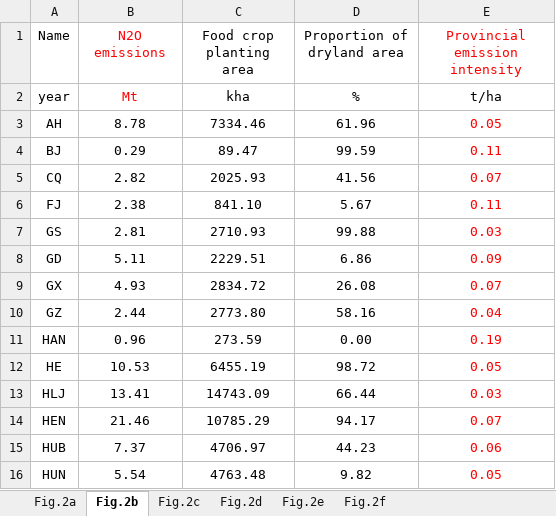
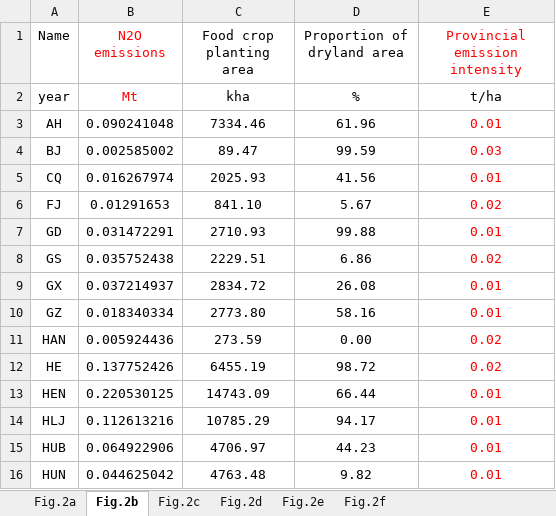
Before and after one commit to youluncheng/phd_jjd_paper1_ghg, an Excel workbook: data/FIG3.xlsx, sheet Fig.2b, drawn as a sheet; only a part is shown; values as stored, in another font and other column widths than the file's, no borders; removed rows and columns are numbered as before the commit, all else as after; the diff covers the shown part only; the diff names each change by its address in the sheet, - before the commit and + after, or states it on an @@ line.

```diff
--- a/data/FIG3.xlsx (sheet Fig.2b)
+++ b/data/FIG3.xlsx (sheet Fig.2b)
-B3 (N2O emissions): 8.78
+B3 (N2O emissions): 0.090241048
-E3 (Provincial emission intensity): 0.05
+E3 (Provincial emission intensity): 0.01
-B4 (N2O emissions): 0.29
+B4 (N2O emissions): 0.002585002
-E4 (Provincial emission intensity): 0.11
+E4 (Provincial emission intensity): 0.03
-B5 (N2O emissions): 2.82
+B5 (N2O emissions): 0.016267974
-E5 (Provincial emission intensity): 0.07
+E5 (Provincial emission intensity): 0.01
-B6 (N2O emissions): 2.38
+B6 (N2O emissions): 0.01291653
-E6 (Provincial emission intensity): 0.11
+E6 (Provincial emission intensity): 0.02
-row 7: GS | 2.81 | 2710.93 | 99.88 | 0.03
-B7 (N2O emissions): 5.11
+B7 (N2O emissions): 0.031472291
-C7 (Food crop planting area): 2229.51
+C7 (Food crop planting area): 2710.93
-D7 (Proportion of dryland area): 6.86
+D7 (Proportion of dryland area): 99.88
-E7 (Provincial emission intensity): 0.09
+E7 (Provincial emission intensity): 0.01
+row 8: GS | 0.035752438 | 2229.51 | 6.86 | 0.02
-B9 (N2O emissions): 4.93
+B9 (N2O emissions): 0.037214937
-E9 (Provincial emission intensity): 0.07
+E9 (Provincial emission intensity): 0.01
-B10 (N2O emissions): 2.44
+B10 (N2O emissions): 0.018340334
-E10 (Provincial emission intensity): 0.04
+E10 (Provincial emission intensity): 0.01
-B11 (N2O emissions): 0.96
+B11 (N2O emissions): 0.005924436
-E11 (Provincial emission intensity): 0.19
+E11 (Provincial emission intensity): 0.02
-B12 (N2O emissions): 10.53
+B12 (N2O emissions): 0.137752426
-E12 (Provincial emission intensity): 0.05
+E12 (Provincial emission intensity): 0.02
-row 13: HLJ | 13.41 | 14743.09 | 66.44 | 0.03
-B13 (N2O emissions): 21.46
+B13 (N2O emissions): 0.220530125
-C13 (Food crop planting area): 10785.29
+C13 (Food crop planting area): 14743.09
-D13 (Proportion of dryland area): 94.17
+D13 (Proportion of dryland area): 66.44
-E13 (Provincial emission intensity): 0.07
+E13 (Provincial emission intensity): 0.01
+row 14: HLJ | 0.112613216 | 10785.29 | 94.17 | 0.01
-B15 (N2O emissions): 7.37
+B15 (N2O emissions): 0.064922906
-E15 (Provincial emission intensity): 0.06
+E15 (Provincial emission intensity): 0.01
-B16 (N2O emissions): 5.54
+B16 (N2O emissions): 0.044625042
-E16 (Provincial emission intensity): 0.05
+E16 (Provincial emission intensity): 0.01
```
Also changed, not shown: 5 added rows, 5 removed rows and 29 edited cells elsewhere in this sheet, sheet Fig.2a, sheet Fig.2d, sheet Fig.2c, sheet Fig.2e, sheet Fig.2f, formulas that keep their value, 12 other files.
